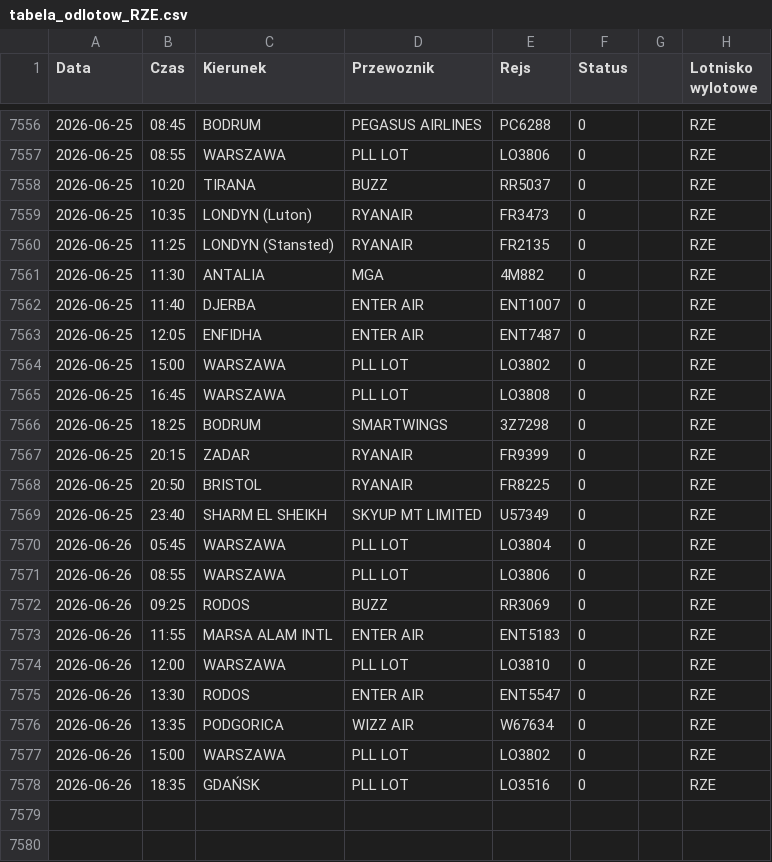
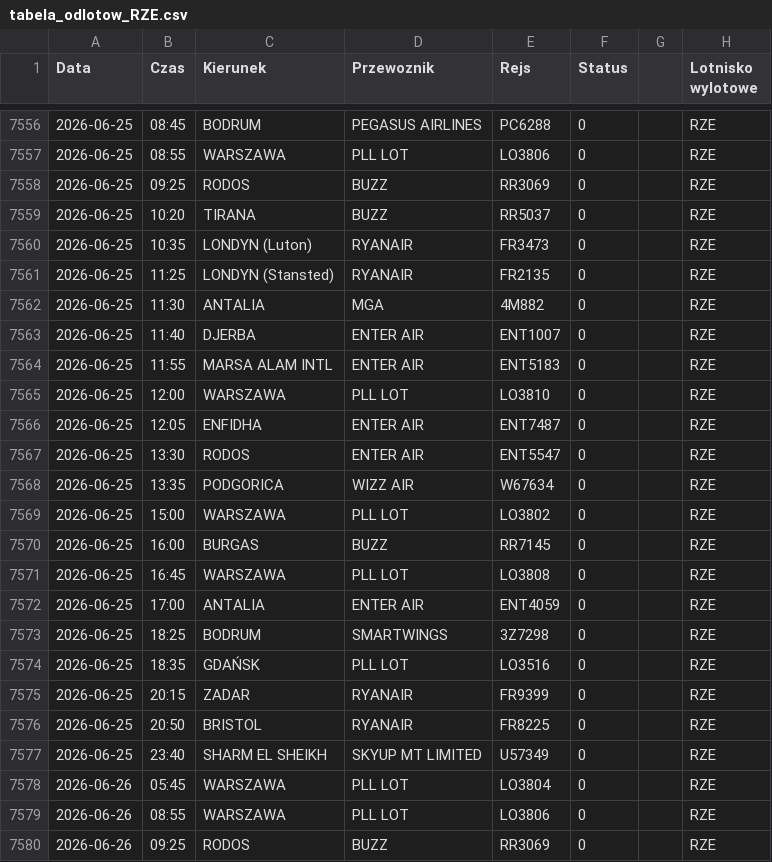
Before and after one commit to grzegorz-nowacki/departures-scraper, a CSV file: scraper/scraper_output/tabela_odlotow_RZE.csv, drawn as a sheet; only a part is shown, gaps mark what is left out; the shorter side is filled out with more unchanged rows; the diff names each change by its address in the sheet, - before the commit and + after, or states it on an @@ line.

```diff
--- a/scraper/scraper_output/tabela_odlotow_RZE.csv
+++ b/scraper/scraper_output/tabela_odlotow_RZE.csv
+row 7558: 2026-06-25 | 09:25 | RODOS | BUZZ | RR3069 | 0 |  | RZE
+row 7564: 2026-06-25 | 11:55 | MARSA ALAM INTL | ENTER AIR | ENT5183 | 0 |  | RZE
+row 7565: 2026-06-25 | 12:00 | WARSZAWA | PLL LOT | LO3810 | 0 |  | RZE
+row 7567: 2026-06-25 | 13:30 | RODOS | ENTER AIR | ENT5547 | 0 |  | RZE
+row 7568: 2026-06-25 | 13:35 | PODGORICA | WIZZ AIR | W67634 | 0 |  | RZE
+row 7570: 2026-06-25 | 16:00 | BURGAS | BUZZ | RR7145 | 0 |  | RZE
+row 7572: 2026-06-25 | 17:00 | ANTALIA | ENTER AIR | ENT4059 | 0 |  | RZE
+row 7574: 2026-06-25 | 18:35 | GDAŃSK | PLL LOT | LO3516 | 0 |  | RZE
```
Also changed, not shown: scraper/scraper_output/tabela_odlotow_RDO.csv, scraper/scraper_output/tabela_odlotow_SZZ.csv, 3 other files.
